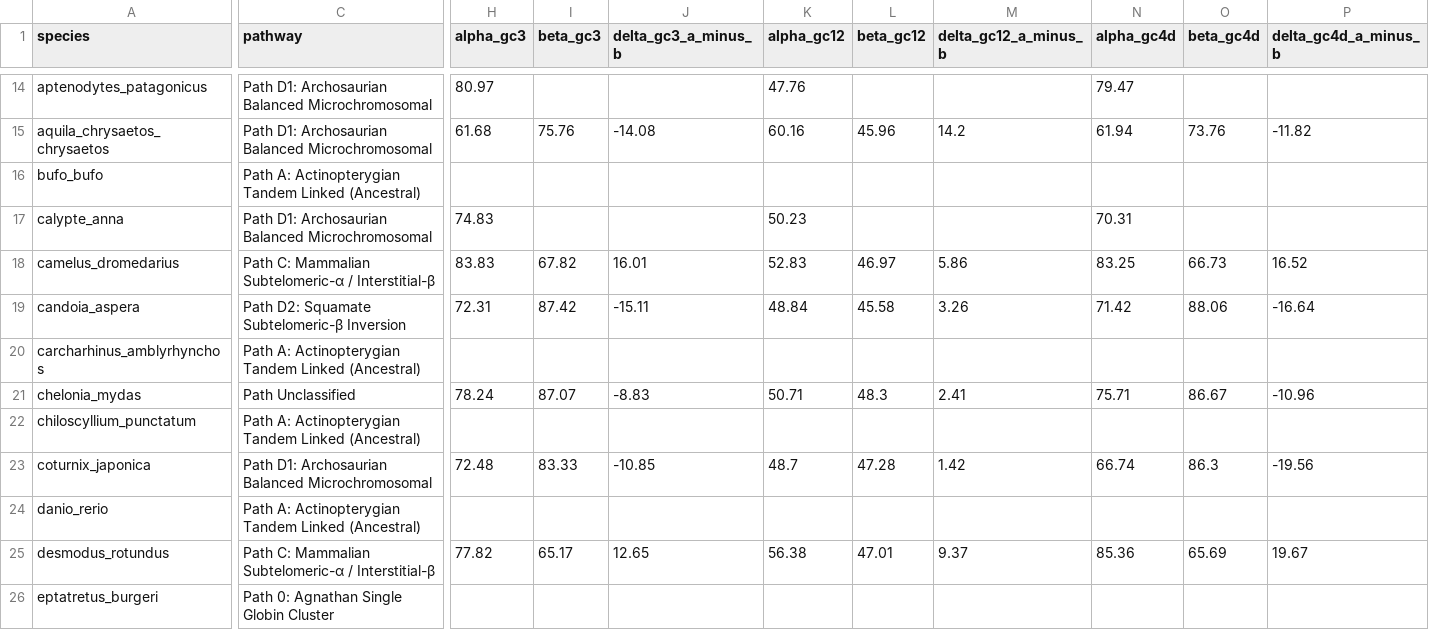
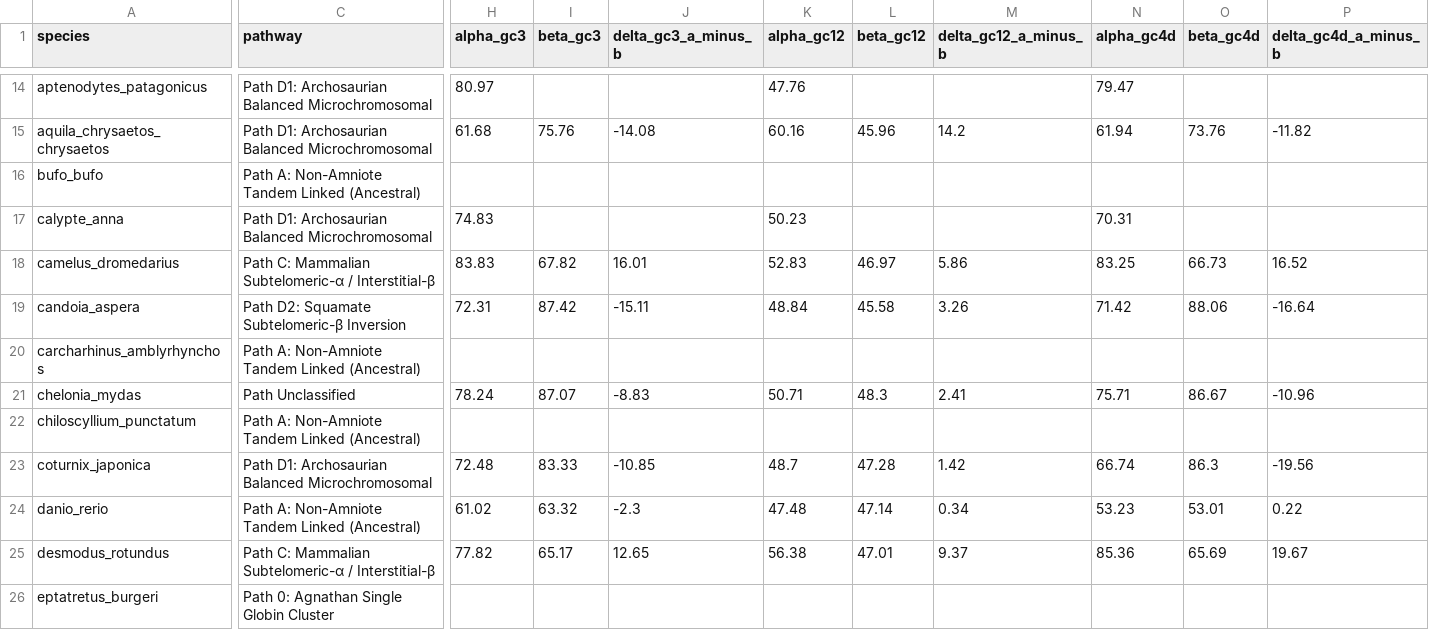
Before and after one commit to ibrahimus/globin, a CSV file: results/species_locus_evolutionary_history.csv, drawn as a sheet; only a part is shown, gaps mark what is left out; the diff covers the shown part only; the diff names each change by its address in the sheet, - before the commit and + after, or states it on an @@ line.

Commit message:
fix(synteny): correct Xenopus and non-amniote tetrapods to ancestral linked alpha-beta locus; date autosomal split to Amniota stem (~318 Ma)

```diff
--- a/results/species_locus_evolutionary_history.csv
+++ b/results/species_locus_evolutionary_history.csv
-C16 (pathway): Path A: Actinopterygian Tandem Linked…
+C16 (pathway): Path A: Non-Amniote Tandem Linked…
-C20 (pathway): Path A: Actinopterygian Tandem Linked…
+C20 (pathway): Path A: Non-Amniote Tandem Linked…
-C22 (pathway): Path A: Actinopterygian Tandem Linked…
+C22 (pathway): Path A: Non-Amniote Tandem Linked…
-C24 (pathway): Path A: Actinopterygian Tandem Linked…
+C24 (pathway): Path A: Non-Amniote Tandem Linked…
-H24 (alpha_gc3): (empty)
+H24 (alpha_gc3): 61.02
-I24 (beta_gc3): (empty)
+I24 (beta_gc3): 63.32
-J24 (delta_gc3_a_minus_b): (empty)
+J24 (delta_gc3_a_minus_b): -2.3
-K24 (alpha_gc12): (empty)
+K24 (alpha_gc12): 47.48
-L24 (beta_gc12): (empty)
+L24 (beta_gc12): 47.14
-M24 (delta_gc12_a_minus_b): (empty)
+M24 (delta_gc12_a_minus_b): 0.34
-N24 (alpha_gc4d): (empty)
+N24 (alpha_gc4d): 53.23
-O24 (beta_gc4d): (empty)
+O24 (beta_gc4d): 53.01
-P24 (delta_gc4d_a_minus_b): (empty)
+P24 (delta_gc4d_a_minus_b): 0.22
```
Also changed, not shown: 92 edited cells elsewhere in this file, results/ancestral_node_reconstruction.csv, results/locus_codon_and_synteny_summary.csv, 4 other files.
